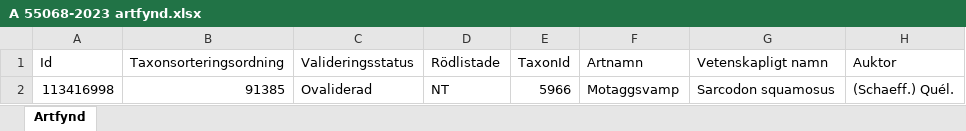
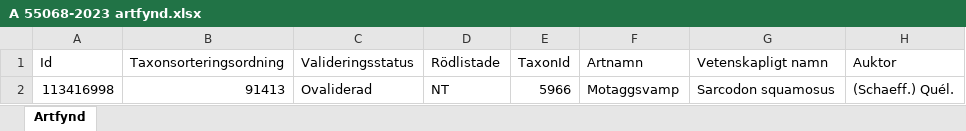
Before and after one commit to klasma/Logging_1761, an Excel workbook: artfynd/A 55068-2023 artfynd.xlsx, sheet Artfynd, drawn as a sheet; only a part is shown; values as stored, in another font and other column widths than the file's, no borders; the diff names each change by its address in the sheet, - before the commit and + after, or states it on an @@ line.

```diff
--- a/artfynd/A 55068-2023 artfynd.xlsx (sheet Artfynd)
+++ b/artfynd/A 55068-2023 artfynd.xlsx (sheet Artfynd)
-B2 (Taxonsorteringsordning): 91385
+B2 (Taxonsorteringsordning): 91413
```
Also changed, not shown: artfynd/A 24616-2022 artfynd.xlsx, artfynd/A 24618-2022 artfynd.xlsx, 20 other files.
